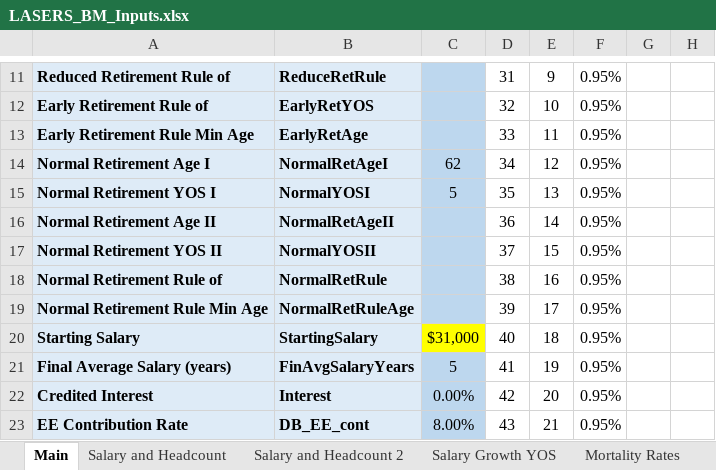
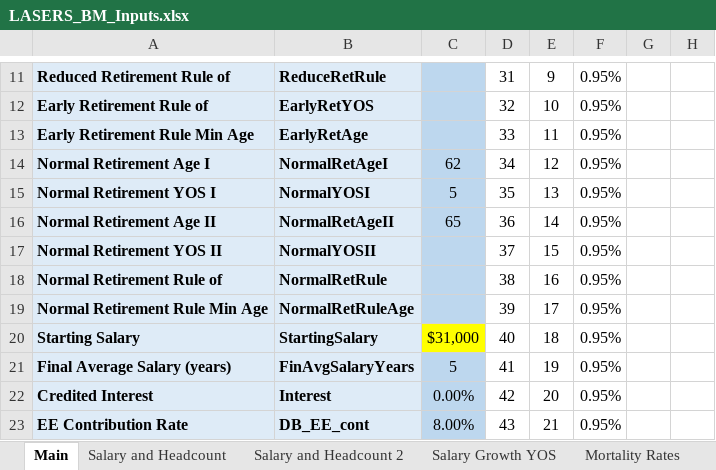
Before and after one commit to ANiraula/LASERS_BModel, an Excel workbook: LASERS_BM_Inputs.xlsx, sheet Main, drawn as a sheet; only a part is shown, gaps mark what is left out; values as stored, in another font and other column widths than the file's, no borders; charts and pictures not drawn; the diff names each change by its address in the sheet, - before the commit and + after, or states it on an @@ line.

```diff
--- a/LASERS_BM_Inputs.xlsx (sheet Main)
+++ b/LASERS_BM_Inputs.xlsx (sheet Main)
-C16: (empty)
+C16: 65
```
Also changed, not shown: 2 other files.
